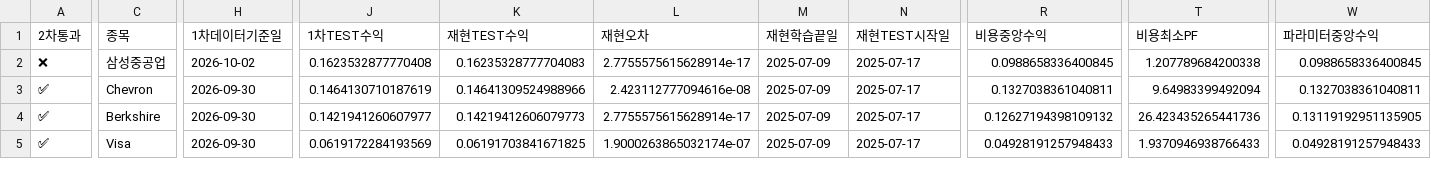
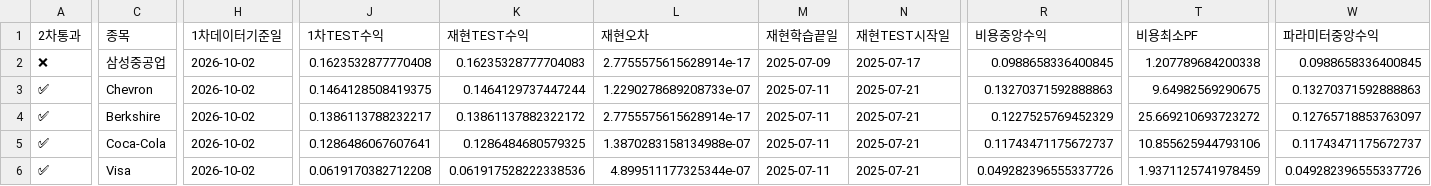
Before and after one commit to dg4200355-arch/apex-ai-trading-bot, a CSV file: reports/latest_confirmation.csv, drawn as a sheet; only a part is shown, gaps mark what is left out; addresses are those after the commit; rows hold the shown columns only; the diff covers the shown part only; the diff names each change by its address in the sheet, - before the commit and + after, or states it on an @@ line.

```diff
--- a/reports/latest_confirmation.csv
+++ b/reports/latest_confirmation.csv
-H3:H4 (1차데이터기준일): 2026-09-30
+H3:H4 (1차데이터기준일): 2026-10-02
-J3 (1차TEST수익): 0.1464130710187619
+J3 (1차TEST수익): 0.1464128508419375
-K3 (재현TEST수익): 0.14641309524988966
+K3 (재현TEST수익): 0.1464129737447244
-L3 (재현오차): 2.423112777094616e-08
+L3 (재현오차): 1.2290278689208733e-07
-M3:M4 (재현학습끝일): 2025-07-09
+M3:M4 (재현학습끝일): 2025-07-11
-N3:N4 (재현TEST시작일): 2025-07-17
+N3:N4 (재현TEST시작일): 2025-07-21
-R3 (비용중앙수익): 0.1327038361040811
+R3 (비용중앙수익): 0.13270371592888863
-T3 (비용최소PF): 9.64983399492094
+T3 (비용최소PF): 9.64982569290675
-W3 (파라미터중앙수익): 0.1327038361040811
+W3 (파라미터중앙수익): 0.13270371592888863
-J4 (1차TEST수익): 0.1421941260607977
+J4 (1차TEST수익): 0.1386113788232217
-K4 (재현TEST수익): 0.14219412606079773
+K4 (재현TEST수익): 0.13861137882322172
-R4 (비용중앙수익): 0.12627194398109132
+R4 (비용중앙수익): 0.1227525769452329
-T4 (비용최소PF): 26.423435265441736
+T4 (비용최소PF): 25.669210693723272
-W4 (파라미터중앙수익): 0.13119192951135905
+W4 (파라미터중앙수익): 0.12765718853763097
+row 5: ✅ | Coca-Cola | 2026-10-02 | 0.1286486067607641 | 0.1286484680579325 | 1.3870283158134988e-07 | 2025-07-11 | 2025-07-21 | 0.11743471175672737 | 10.855625944793106 | 0.11743471175672737
-H6 (1차데이터기준일): 2026-09-30
+H6 (1차데이터기준일): 2026-10-02
-J6 (1차TEST수익): 0.0619172284193569
+J6 (1차TEST수익): 0.0619170382712208
-K6 (재현TEST수익): 0.06191703841671825
+K6 (재현TEST수익): 0.061917528222338536
-L6 (재현오차): 1.9000263865032174e-07
+L6 (재현오차): 4.899511177325344e-07
-M6 (재현학습끝일): 2025-07-09
+M6 (재현학습끝일): 2025-07-11
-N6 (재현TEST시작일): 2025-07-17
+N6 (재현TEST시작일): 2025-07-21
-R6 (비용중앙수익): 0.04928191257948433
+R6 (비용중앙수익): 0.049282396555337726
-T6 (비용최소PF): 1.9370946938766433
+T6 (비용최소PF): 1.9371125741978459
-W6 (파라미터중앙수익): 0.04928191257948433
+W6 (파라미터중앙수익): 0.049282396555337726
```
Also changed, not shown: 22 edited cells elsewhere in this file, reports/latest_validation.csv, reports/paper_account.csv, 12 other files.
